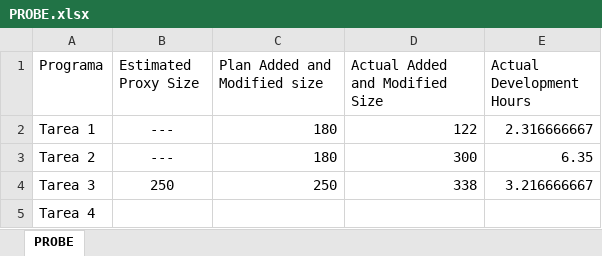
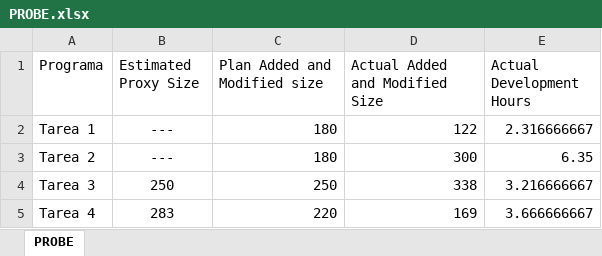
Before and after one commit to adlopez11/psp2, an Excel workbook: src/site/resource/psp2/recursos/PROBE.xlsx, sheet PROBE, drawn as a sheet; values as stored, in another font and other column widths than the file's, no borders; the diff names each change by its address in the sheet, - before the commit and + after, or states it on an @@ line.

```diff
--- a/src/site/resource/psp2/recursos/PROBE.xlsx (sheet PROBE)
+++ b/src/site/resource/psp2/recursos/PROBE.xlsx (sheet PROBE)
-B5 (Estimated Proxy Size): (empty)
+B5 (Estimated Proxy Size): 283
-C5 (Plan Added and Modified size): (empty)
+C5 (Plan Added and Modified size): 220
-D5 (Actual Added and Modified Size): (empty)
+D5 (Actual Added and Modified Size): 169
-E5 (Actual Development Hours): (empty)
+E5 (Actual Development Hours): 3.666666667
```
Also changed, not shown: 6 other files.
